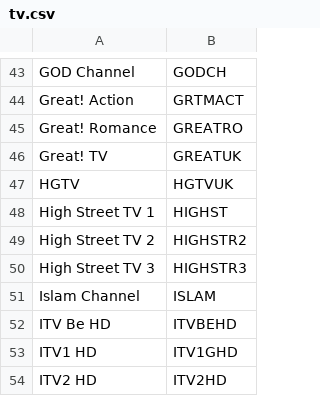
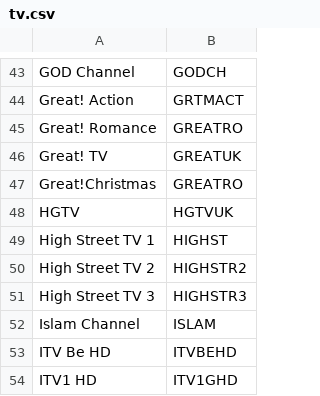
Before and after one commit to Matt-Hadley/sat_to_ip_helpers, a CSV file: sat_to_ip/data/mappings/gracenote/uk/tv.csv, drawn as a sheet; only a part is shown, gaps mark what is left out; the shorter side is filled out with more unchanged rows; the diff names each change by its address in the sheet, - before the commit and + after, or states it on an @@ line.

```diff
--- a/sat_to_ip/data/mappings/gracenote/uk/tv.csv
+++ b/sat_to_ip/data/mappings/gracenote/uk/tv.csv
+row 47: Great!Christmas | GREATRO
```
Also changed, not shown: 12 other files.
